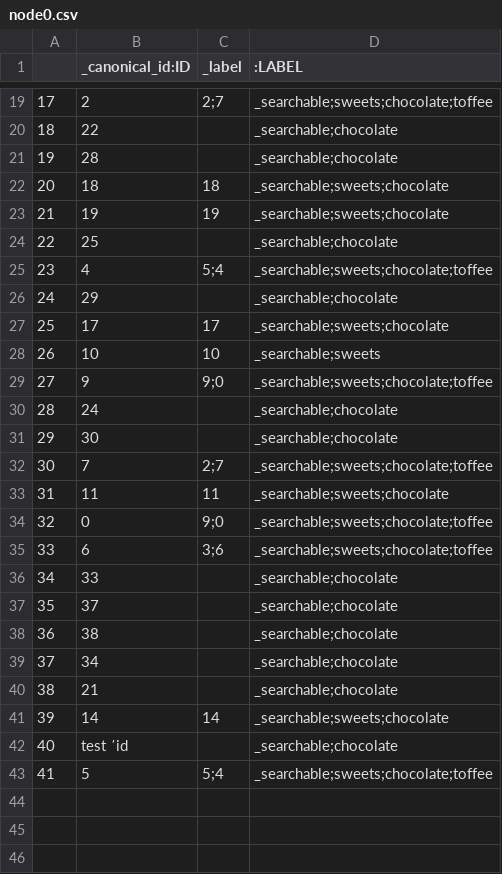
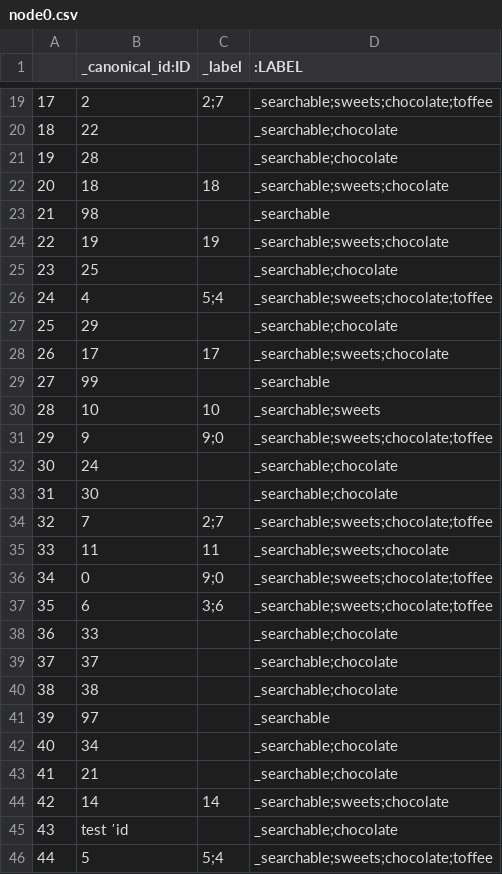
Before and after one commit to shermanelee92/hadoop-spark-hive, a CSV file: dags/finnet_py3_notebooks/debug/node0.csv, drawn as a sheet; only a part is shown, gaps mark what is left out; addresses are those after the commit; the diff names each change by its address in the sheet, - before the commit and + after, or states it on an @@ line.

Commit message:
feat: auto create missing nodes from edge tables
no ability to read labels and tags yet

```diff
--- a/dags/finnet_py3_notebooks/debug/node0.csv
+++ b/dags/finnet_py3_notebooks/debug/node0.csv
+row 23: 21 | 98 |  | _searchable
@@ column A renumbered from row 24 down @@
+row 29: 27 | 99 |  | _searchable
+row 41: 39 | 97 |  | _searchable
```
Also changed, not shown: 3 other files.
